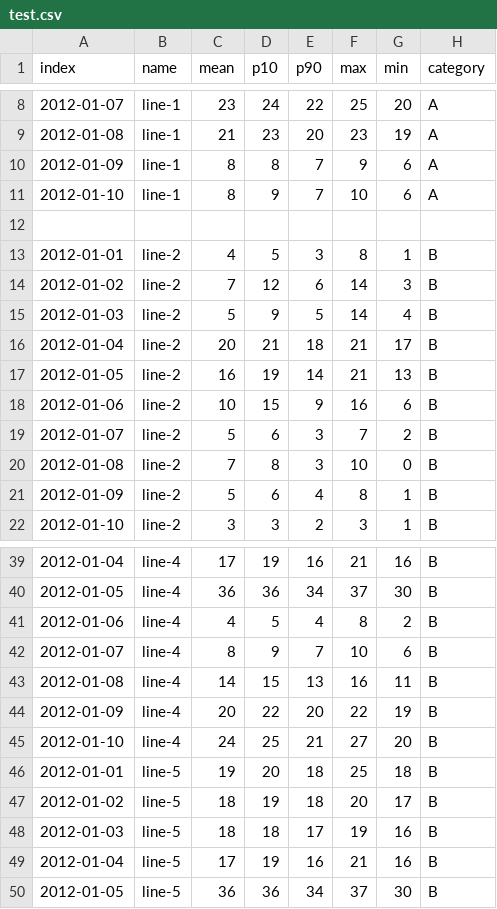
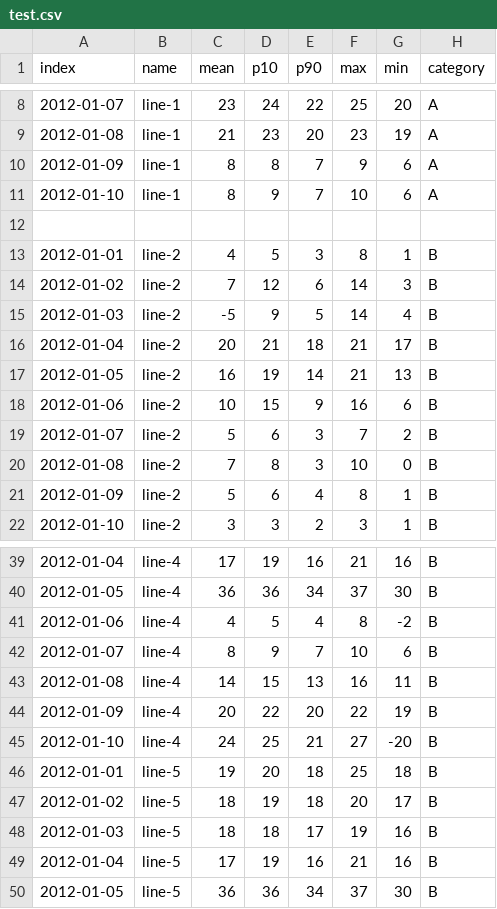
Before and after one commit to equinor/webviz-archived, a CSV file: visualizations/fan_chart/examples/site_example/test.csv, drawn as a sheet; only a part is shown, gaps mark what is left out.

```diff
--- a/visualizations/fan_chart/examples/site_example/test.csv
+++ b/visualizations/fan_chart/examples/site_example/test.csv
@@ -14,3 +14,3 @@ index,name,mean,p10,p90,max,min,category
 2012-01-02,line-2, 7, 12, 6, 14, 3,B
-2012-01-03,line-2, 5, 9, 5, 14, 4,B
+2012-01-03,line-2, -5, 9, 5, 14, 4,B
 2012-01-04,line-2, 20, 21, 18, 21, 17,B
@@ -40,3 +40,3 @@ index,name,mean,p10,p90,max,min,category
 2012-01-05,line-4, 36, 36, 34, 37, 30,B
-2012-01-06,line-4, 4, 5, 4, 8, 2,B
+2012-01-06,line-4, 4, 5, 4, 8, -2,B
 2012-01-07,line-4, 8, 9, 7, 10, 6,B
@@ -44,3 +44,3 @@ index,name,mean,p10,p90,max,min,category
 2012-01-09,line-4, 20, 22, 20, 22, 19,B
-2012-01-10,line-4, 24, 25, 21, 27, 20,B
+2012-01-10,line-4, 24, 25, 21, 27, -20,B
 2012-01-01,line-5, 19, 20, 18, 25, 18,B
```
Also changed, not shown: visualizations/line_chart/examples/site_example/test.csv, 19 other files.
